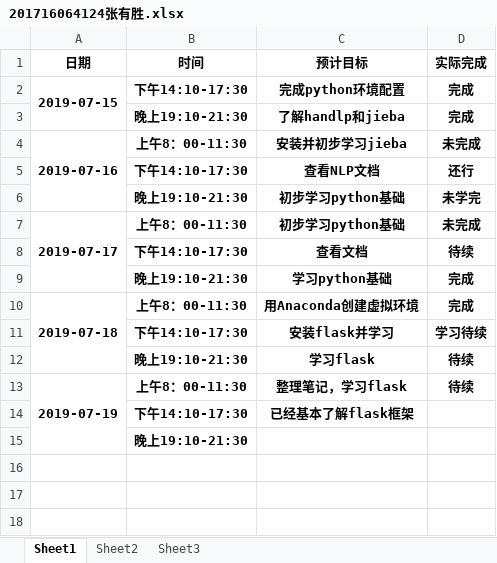
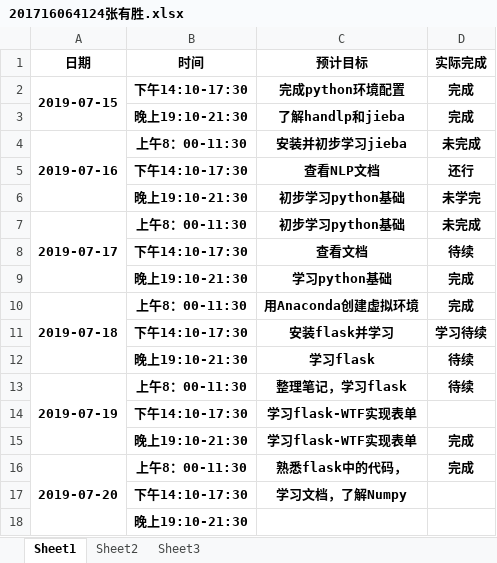
Before and after one commit to dependent-analysis/DPanalysis, an Excel workbook: doc/log/201716064124张有胜.xlsx, sheet Sheet1, drawn as a sheet; values as stored, in another font and other column widths than the file's, no borders; removed rows and columns are numbered as before the commit, all else as after; the diff names each change by its address in the sheet, - before the commit and + after, or states it on an @@ line.

Commit message:
Update 201716064124张有胜.xlsx

```diff
--- a/doc/log/201716064124张有胜.xlsx (sheet Sheet1)
+++ b/doc/log/201716064124张有胜.xlsx (sheet Sheet1)
-A13:A15 merged
+A13:A15 merged
-C14 (预计目标): 已经基本了解flask框架
+C14 (预计目标): 学习flask-WTF实现表单
+row 15:  | 晚上19:10-21:30 | 学习flask-WTF实现表单 | 完成
+row 16: 2019-07-20 | 上午8：00-11:30 | 熟悉flask中的代码， | 完成
+row 17:  | 下午14:10-17:30 | 学习文档，了解Numpy
```
